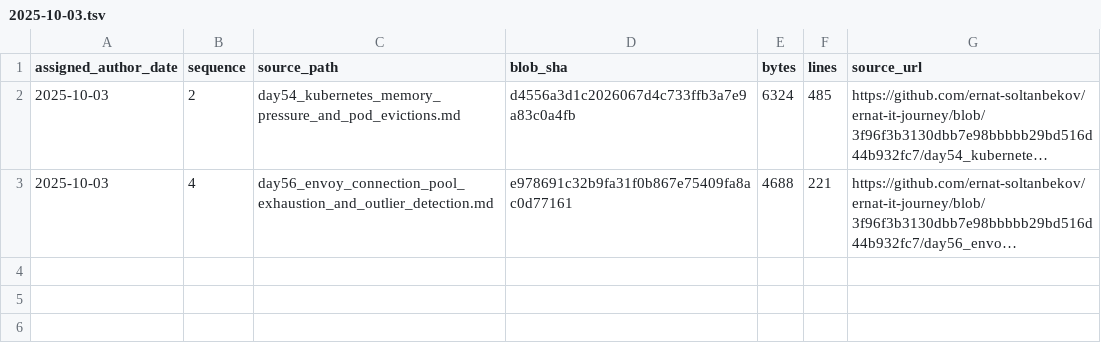
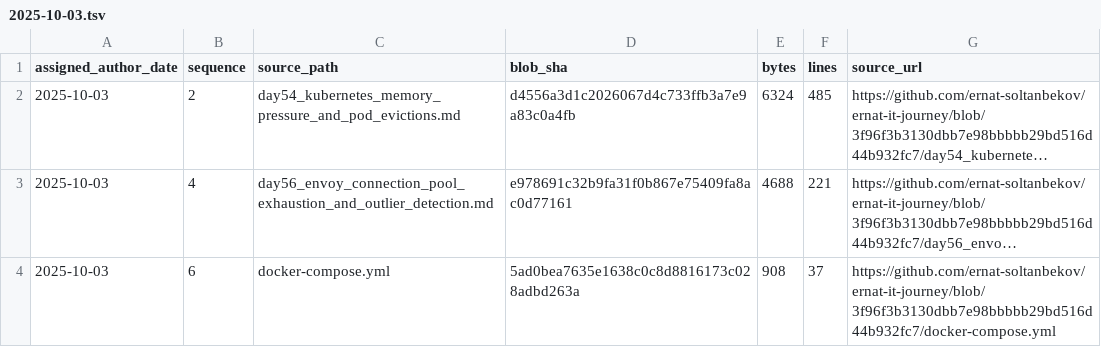
Before and after one commit to ernat-soltanbekov/ernat-it-journey, a TSV file: source-catalog-2026-09-30/daily/2025-10-03.tsv, drawn as a sheet; long unchanged cells end in …; the diff names each change by its address in the sheet, - before the commit and + after, or states it on an @@ line.

Commit message:
catalog: add source metadata for 2025-10-03 #6 (backfill generated 2026-09-30)

```diff
--- a/source-catalog-2026-09-30/daily/2025-10-03.tsv
+++ b/source-catalog-2026-09-30/daily/2025-10-03.tsv
+row 4: 2025-10-03 | 6 | docker-compose.yml | 5ad0bea7635e1638c0c8d8816173c028adbd263a | 908 | 37 | https://github.com/ernat-soltanbekov/ernat-it-journey/blob/3f96f3b3130dbb7e98bbbbb29bd516d44b932fc7/docker-compose.yml
```
